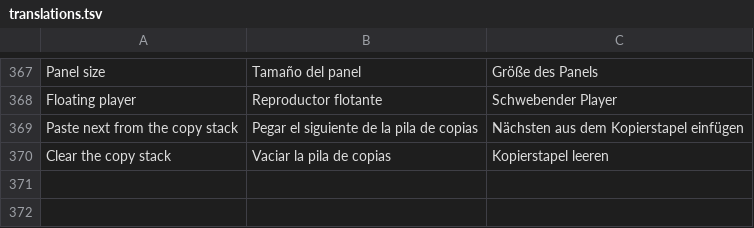
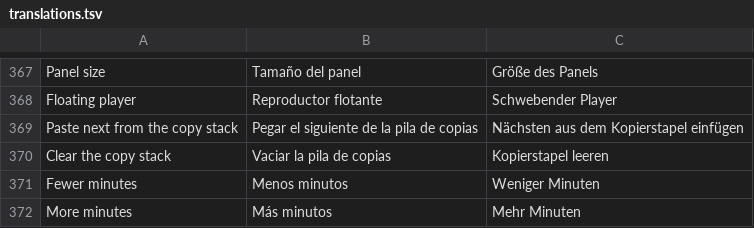
Before and after one commit to Arrows78/Pillbox, a TSV file: scripts/data/translations.tsv, drawn as a sheet; only a part is shown, gaps mark what is left out; the diff names each change by its address in the sheet, - before the commit and + after, or states it on an @@ line.

```diff
--- a/scripts/data/translations.tsv
+++ b/scripts/data/translations.tsv
+row 371: Fewer minutes | Menos minutos | Weniger Minuten
+row 372: More minutes | Más minutos | Mehr Minuten
```
Also changed, not shown: 5 other files.
